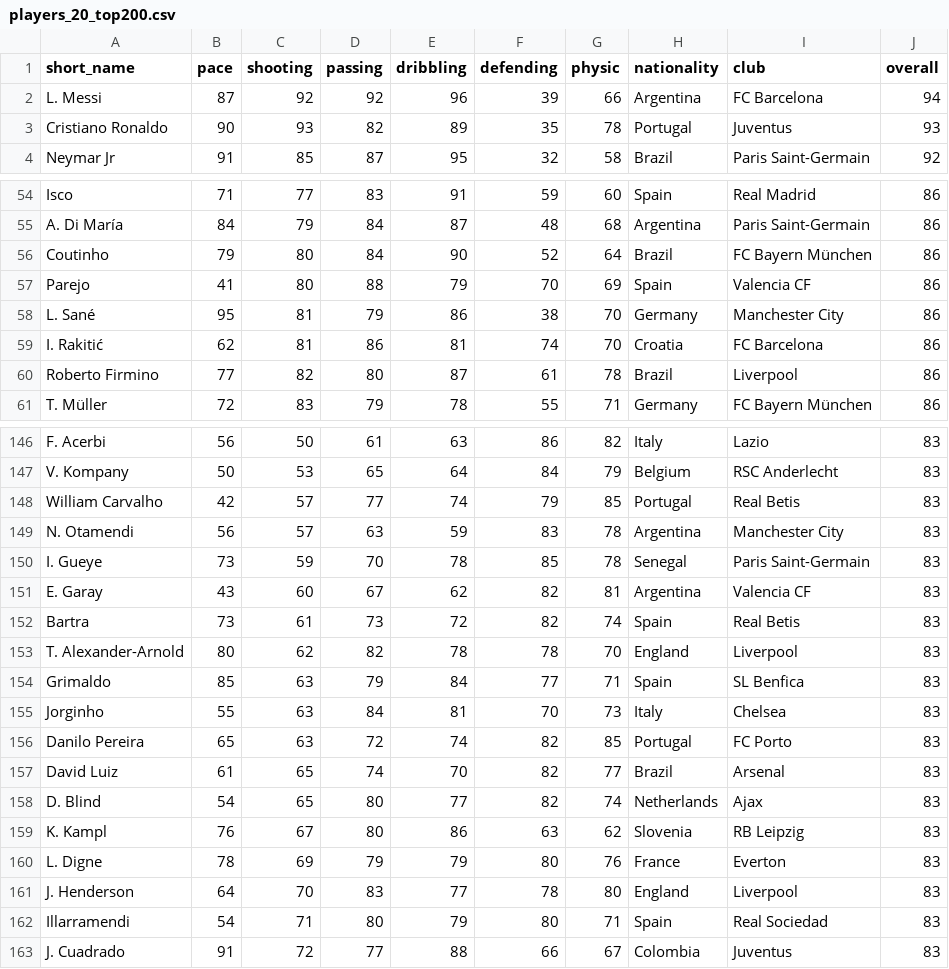
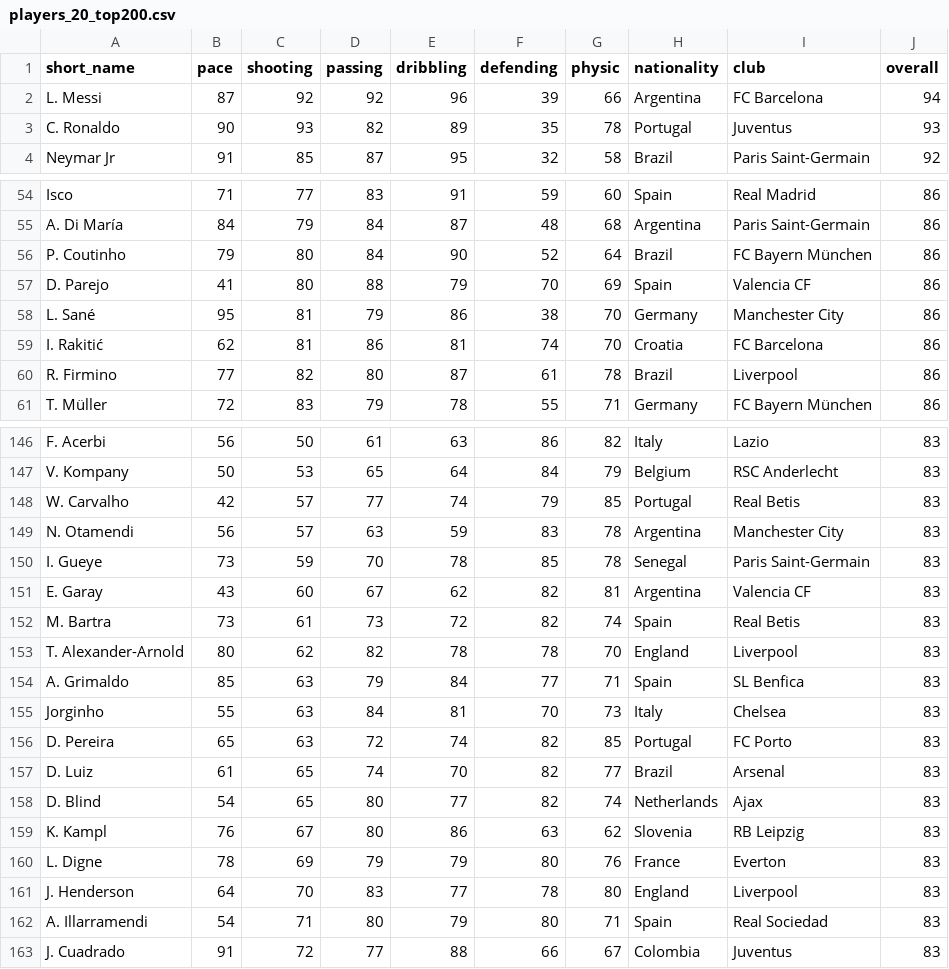
Before and after one commit to CodecoolKRK20173/battle-of-cards-arturkubiak-gmail-com, a CSV file: my-app/src/resources/players_20_top200.csv, drawn as a sheet; only a part is shown, gaps mark what is left out; the diff covers the shown part only.

```diff
--- a/my-app/src/resources/players_20_top200.csv
+++ b/my-app/src/resources/players_20_top200.csv
@@ -2,3 +2,3 @@ short_name,pace,shooting,passing,dribbling,defending,physic,nationality,club,ove
 L. Messi,87,92,92,96,39,66,Argentina,FC Barcelona,94
-Cristiano Ronaldo,90,93,82,89,35,78,Portugal,Juventus,93
+C. Ronaldo,90,93,82,89,35,78,Portugal,Juventus,93
 Neymar Jr,91,85,87,95,32,58,Brazil,Paris Saint-Germain,92
@@ -55,7 +55,7 @@ Isco,71,77,83,91,59,60,Spain,Real Madrid,86
 A. Di María,84,79,84,87,48,68,Argentina,Paris Saint-Germain,86
-Coutinho,79,80,84,90,52,64,Brazil,FC Bayern München,86
-Parejo,41,80,88,79,70,69,Spain,Valencia CF,86
+P. Coutinho,79,80,84,90,52,64,Brazil,FC Bayern München,86
+D. Parejo,41,80,88,79,70,69,Spain,Valencia CF,86
 L. Sané,95,81,79,86,38,70,Germany,Manchester City,86
 I. Rakitić,62,81,86,81,74,70,Croatia,FC Barcelona,86
-Roberto Firmino,77,82,80,87,61,78,Brazil,Liverpool,86
+R. Firmino,77,82,80,87,61,78,Brazil,Liverpool,86
 T. Müller,72,83,79,78,55,71,Germany,FC Bayern München,86
@@ -147,3 +147,3 @@ F. Acerbi,56,50,61,63,86,82,Italy,Lazio,83
 V. Kompany,50,53,65,64,84,79,Belgium,RSC Anderlecht,83
-William Carvalho,42,57,77,74,79,85,Portugal,Real Betis,83
+W. Carvalho,42,57,77,74,79,85,Portugal,Real Betis,83
 N. Otamendi,56,57,63,59,83,78,Argentina,Manchester City,83
@@ -151,8 +151,8 @@ I. Gueye,73,59,70,78,85,78,Senegal,Paris Saint-Germain,83
 E. Garay,43,60,67,62,82,81,Argentina,Valencia CF,83
-Bartra,73,61,73,72,82,74,Spain,Real Betis,83
+M. Bartra,73,61,73,72,82,74,Spain,Real Betis,83
 T. Alexander-Arnold,80,62,82,78,78,70,England,Liverpool,83
-Grimaldo,85,63,79,84,77,71,Spain,SL Benfica,83
+A. Grimaldo,85,63,79,84,77,71,Spain,SL Benfica,83
 Jorginho,55,63,84,81,70,73,Italy,Chelsea,83
-Danilo Pereira,65,63,72,74,82,85,Portugal,FC Porto,83
-David Luiz,61,65,74,70,82,77,Brazil,Arsenal,83
+D. Pereira,65,63,72,74,82,85,Portugal,FC Porto,83
+D. Luiz,61,65,74,70,82,77,Brazil,Arsenal,83
 D. Blind,54,65,80,77,82,74,Netherlands,Ajax,83
@@ -161,3 +161,3 @@ L. Digne,78,69,79,79,80,76,France,Everton,83
 J. Henderson,64,70,83,77,78,80,England,Liverpool,83
-Illarramendi,54,71,80,79,80,71,Spain,Real Sociedad,83
+A. Illarramendi,54,71,80,79,80,71,Spain,Real Sociedad,83
 J. Cuadrado,91,72,77,88,66,67,Colombia,Juventus,83
```
Also changed, not shown: 28 edited cells elsewhere in this file, 4 other files.
